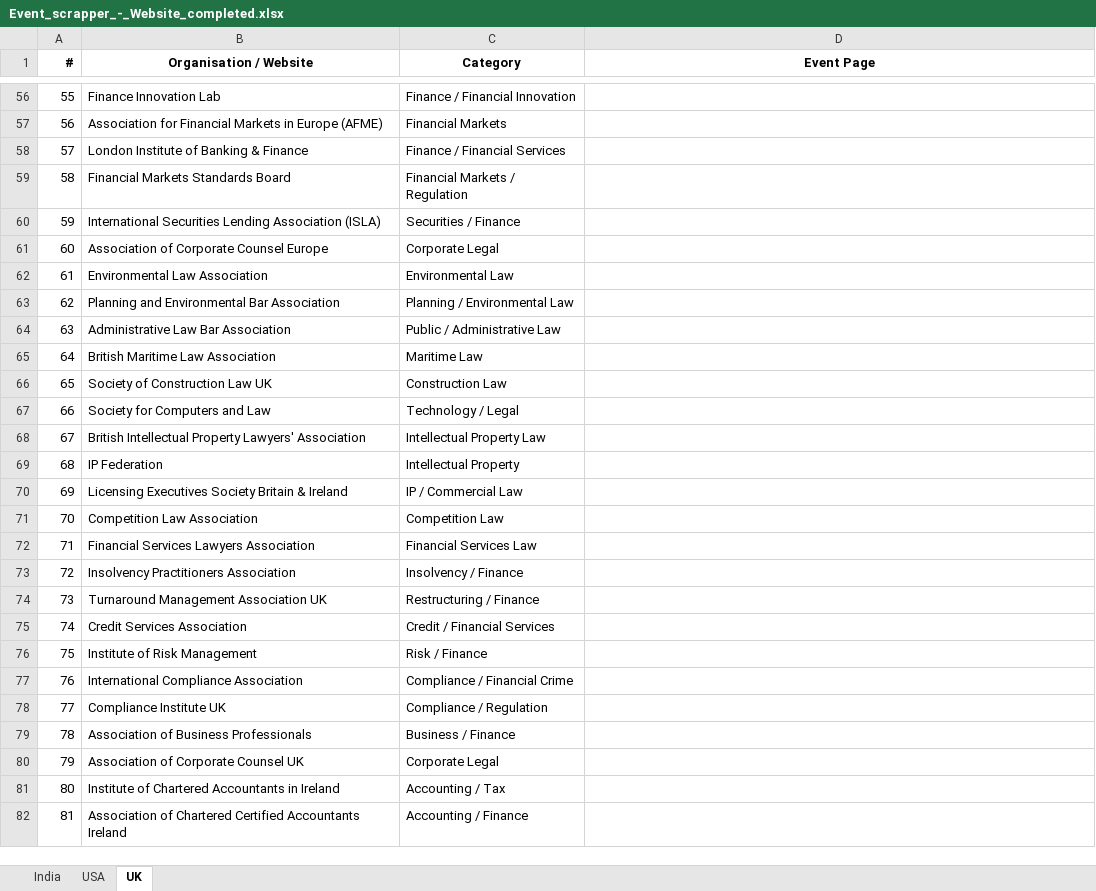
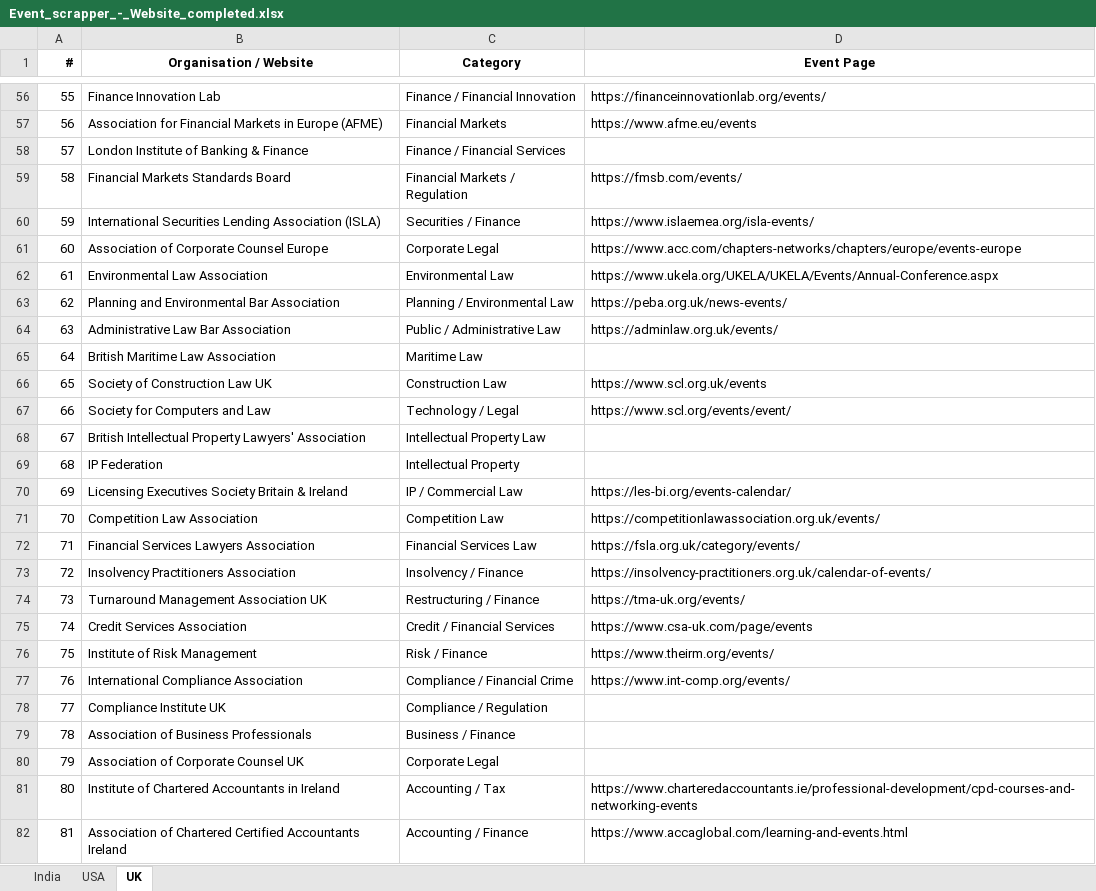
Before and after one commit to marketing-m2k/Expertly_events, an Excel workbook: Sources/Event_scrapper_-_Website_completed.xlsx, sheet UK, drawn as a sheet; only a part is shown, gaps mark what is left out; values as stored, in another font and other column widths than the file's, no borders; the diff covers the shown part only; the diff names each change by its address in the sheet, - before the commit and + after, or states it on an @@ line.

Commit message:
Fill in UK events-page URLs for 128 of 186 organizations (research already done earlier this session)

```diff
--- a/Sources/Event_scrapper_-_Website_completed.xlsx (sheet UK)
+++ b/Sources/Event_scrapper_-_Website_completed.xlsx (sheet UK)
-D56 (Event Page): (empty)
+D56 (Event Page): https://financeinnovationlab.org/events/
-D57 (Event Page): (empty)
+D57 (Event Page): https://www.afme.eu/events
-D59 (Event Page): (empty)
+D59 (Event Page): https://fmsb.com/events/
-D60 (Event Page): (empty)
+D60 (Event Page): https://www.islaemea.org/isla-events/
-D61 (Event Page): (empty)
+D61 (Event Page): https://www.acc.com/chapters-networks/chapters/europe/events-europe
-D62 (Event Page): (empty)
+D62 (Event Page): https://www.ukela.org/UKELA/UKELA/Events/Annual-Conference.aspx
-D63 (Event Page): (empty)
+D63 (Event Page): https://peba.org.uk/news-events/
-D64 (Event Page): (empty)
+D64 (Event Page): https://adminlaw.org.uk/events/
-D66 (Event Page): (empty)
+D66 (Event Page): https://www.scl.org.uk/events
-D67 (Event Page): (empty)
+D67 (Event Page): https://www.scl.org/events/event/
-D70 (Event Page): (empty)
+D70 (Event Page): https://les-bi.org/events-calendar/
-D71 (Event Page): (empty)
+D71 (Event Page): https://competitionlawassociation.org.uk/events/
-D72 (Event Page): (empty)
+D72 (Event Page): https://fsla.org.uk/category/events/
-D73 (Event Page): (empty)
+D73 (Event Page): https://insolvency-practitioners.org.uk/calendar-of-events/
-D74 (Event Page): (empty)
+D74 (Event Page): https://tma-uk.org/events/
-D75 (Event Page): (empty)
+D75 (Event Page): https://www.csa-uk.com/page/events
-D76 (Event Page): (empty)
+D76 (Event Page): https://www.theirm.org/events/
-D77 (Event Page): (empty)
+D77 (Event Page): https://www.int-comp.org/events/
-D81 (Event Page): (empty)
+D81 (Event Page): https://www.charteredaccountants.ie/professional-development/cpd-courses-and-networking-events
-D82 (Event Page): (empty)
+D82 (Event Page): https://www.accaglobal.com/learning-and-events.html
```
Also changed, not shown: 108 edited cells elsewhere in this sheet.
